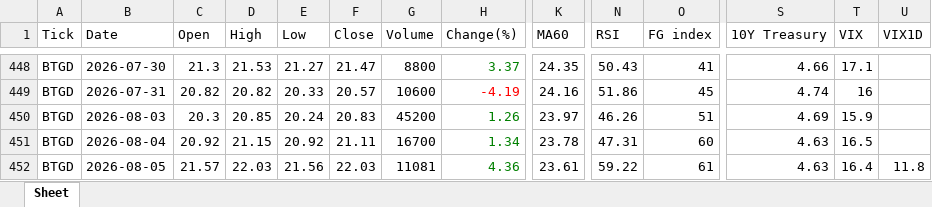
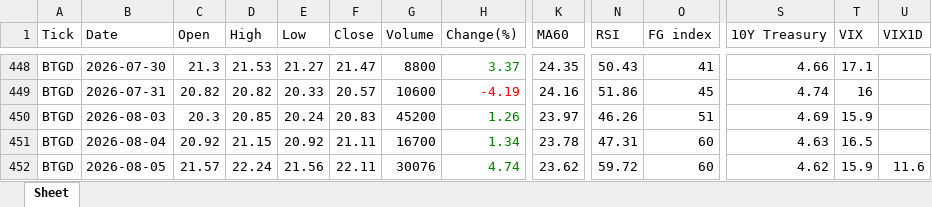
Before and after one commit to jangjb1204-sys/my-python-bot, an Excel workbook: US_stock/BTGD_table.xlsx, sheet Sheet, drawn as a sheet; only a part is shown, gaps mark what is left out; values as stored, in another font and other column widths than the file's, no borders; the diff names each change by its address in the sheet, - before the commit and + after, or states it on an @@ line.

```diff
--- a/US_stock/BTGD_table.xlsx (sheet Sheet)
+++ b/US_stock/BTGD_table.xlsx (sheet Sheet)
-D452 (High): 22.03
+D452 (High): 22.24
-F452 (Close): 22.03
+F452 (Close): 22.11
-G452 (Volume): 11081
+G452 (Volume): 30076
-H452 (Change(%)): 4.36
+H452 (Change(%)): 4.74
-K452 (MA60): 23.61
+K452 (MA60): 23.62
-N452 (RSI): 59.22
+N452 (RSI): 59.72
-O452 (FG index): 61
+O452 (FG index): 60
-S452 (10Y Treasury): 4.63
+S452 (10Y Treasury): 4.62
-T452 (VIX): 16.4
+T452 (VIX): 15.9
-U452 (VIX1D): 11.8
+U452 (VIX1D): 11.6
```
Also changed, not shown: US_stock/FINX_table.xlsx, US_stock/NASDAQ_table.xlsx, 41 other files.
